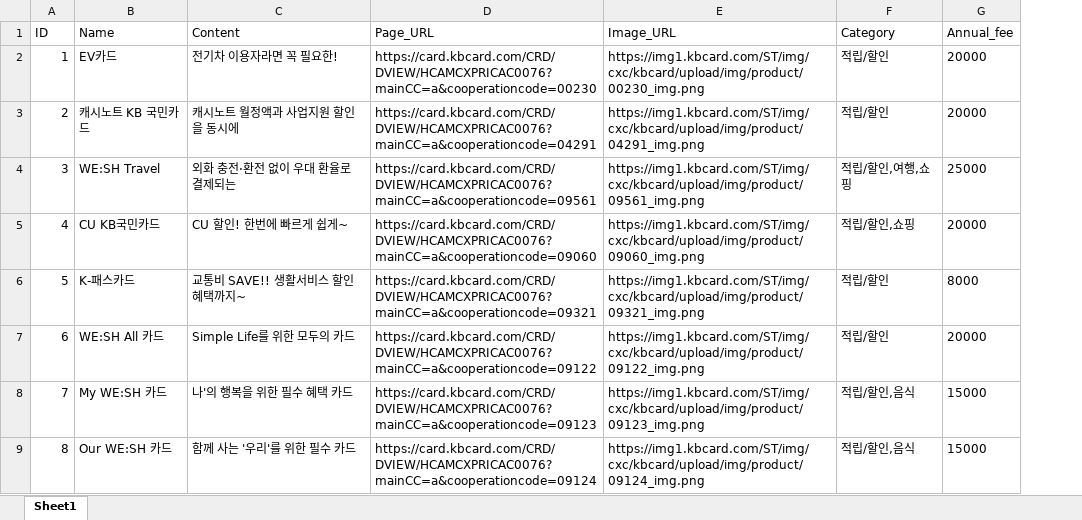
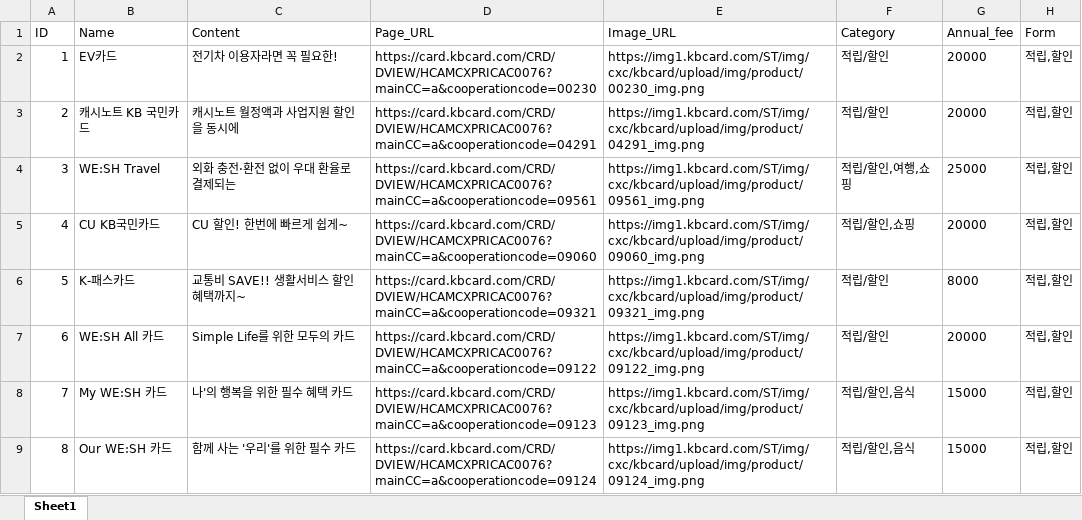
Before and after one commit to MJONE123/KB_ITYL_FINAL, an Excel workbook: data/products/card/card_credit.xlsx, sheet Sheet1, drawn as a sheet; only a part is shown; values as stored, in another font and other column widths than the file's, no borders; the diff names each change by its address in the sheet, - before the commit and + after, or states it on an @@ line.

Commit message:
컬럼 추가

```diff
--- a/data/products/card/card_credit.xlsx (sheet Sheet1)
+++ b/data/products/card/card_credit.xlsx (sheet Sheet1)
+column H (Form), rows 2-9: all 적립,할인
```
